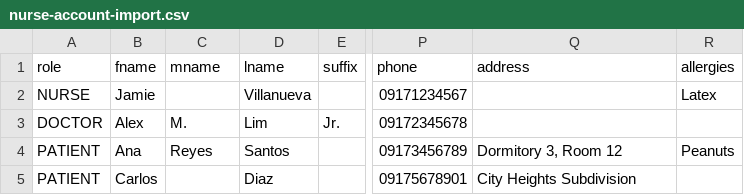
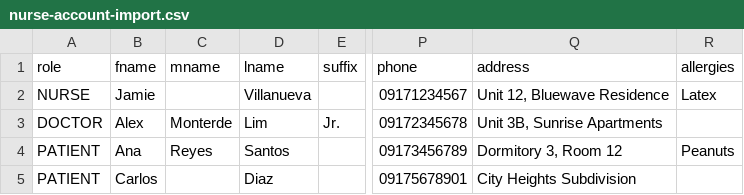
Before and after one commit to okDabid/hnu-clinic-app, a CSV file: public/sample/nurse-account-import.csv, drawn as a sheet; only a part is shown, gaps mark what is left out; the diff names each change by its address in the sheet, - before the commit and + after, or states it on an @@ line.

Commit message:
Updates

```diff
--- a/public/sample/nurse-account-import.csv
+++ b/public/sample/nurse-account-import.csv
-Q2 (address): (empty)
+Q2 (address): Unit 12, Bluewave Residence
-C3 (mname): M.
+C3 (mname): Monterde
-Q3 (address): (empty)
+Q3 (address): Unit 3B, Sunrise Apartments
```
